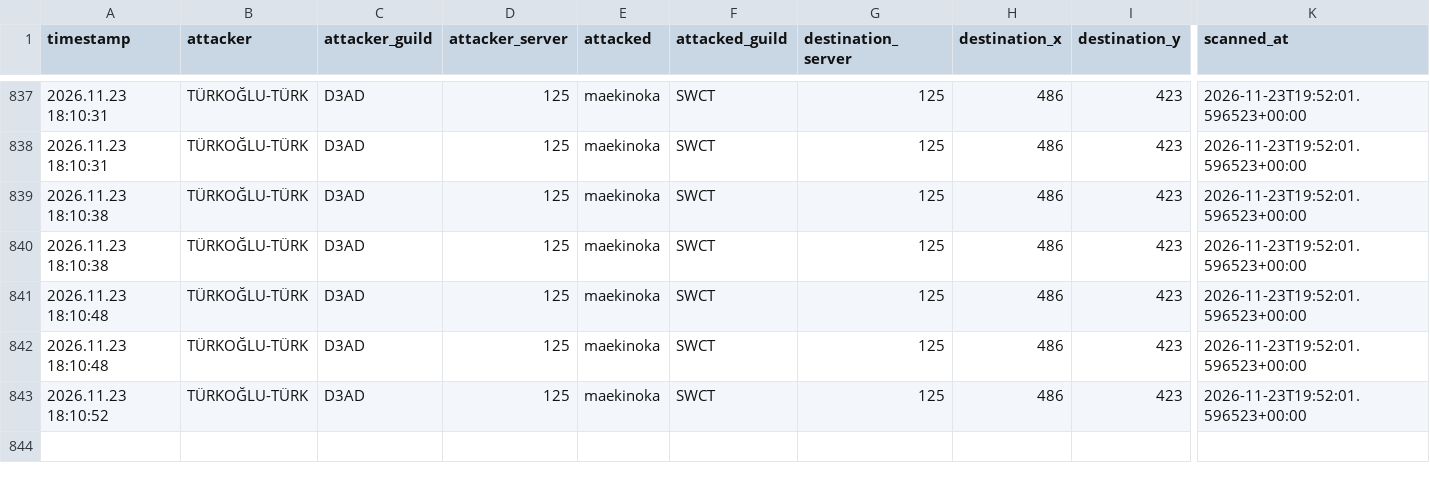
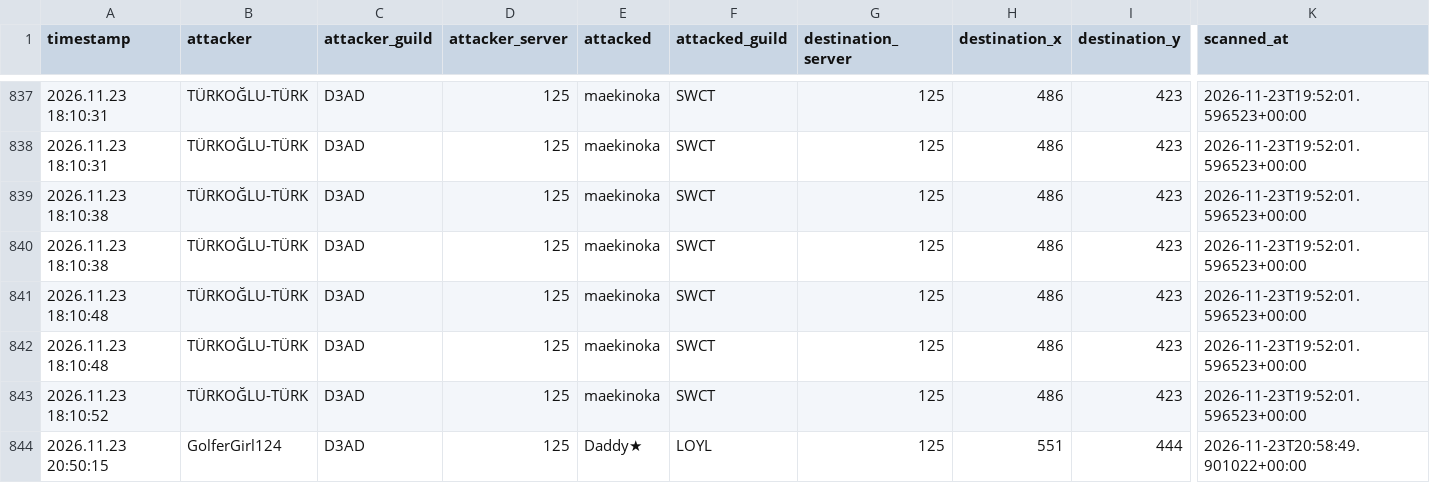
Before and after one commit to tannerr12/Z-Route, a CSV file: data/player_activity/attacks.csv, drawn as a sheet; only a part is shown, gaps mark what is left out; rows hold the shown columns only; the diff names each change by its address in the sheet, - before the commit and + after, or states it on an @@ line.

Commit message:
Update deduplicated Player Activity history

```diff
--- a/data/player_activity/attacks.csv
+++ b/data/player_activity/attacks.csv
+row 844: 2026.11.23 20:50:15 | GolferGirl124 | D3AD | 125 | Daddy★ | LOYL | 125 | 551 | 444 | 2026-11-23T20:58:49.901022+00:00
```
